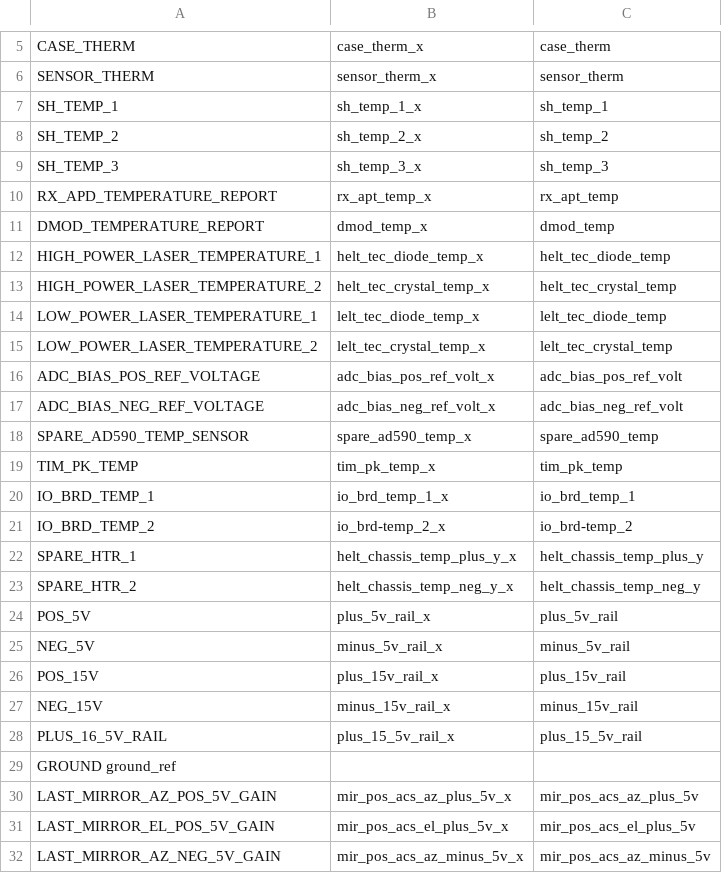
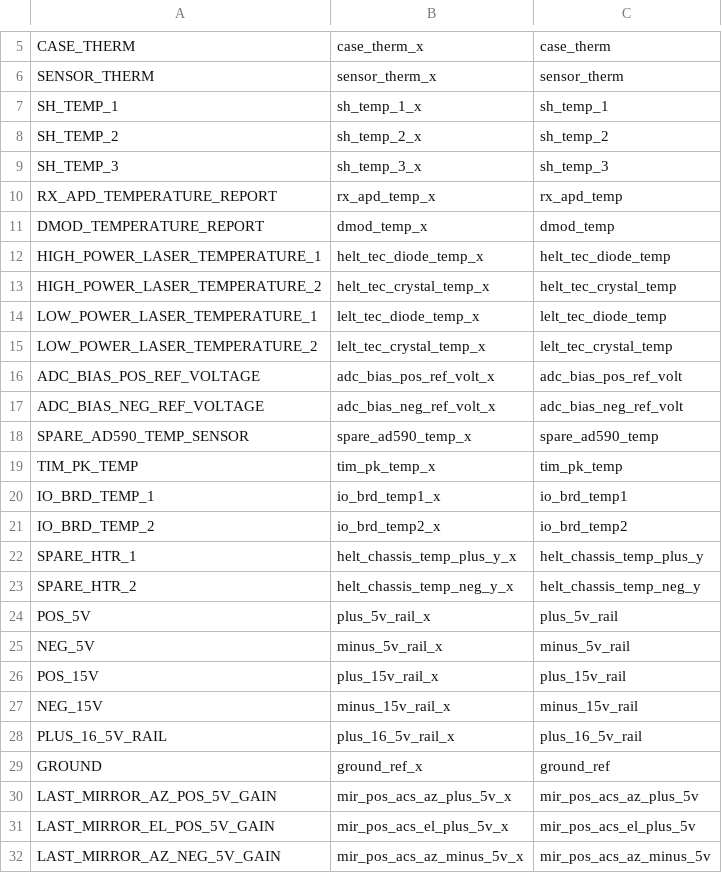
Before and after one commit to sbn-psi/data-tools, a CSV file: orex/ola-hk/fields.csv, drawn as a sheet; only a part is shown, gaps mark what is left out.

Commit message:
corrected fieldnames

```diff
--- a/orex/ola-hk/fields.csv
+++ b/orex/ola-hk/fields.csv
@@ -9,3 +9,3 @@ SH_TEMP_2,sh_temp_2_x,sh_temp_2
 SH_TEMP_3,sh_temp_3_x,sh_temp_3
-RX_APD_TEMPERATURE_REPORT,rx_apt_temp_x,rx_apt_temp
+RX_APD_TEMPERATURE_REPORT,rx_apd_temp_x,rx_apd_temp
 DMOD_TEMPERATURE_REPORT,dmod_temp_x,dmod_temp
@@ -19,4 +19,4 @@ SPARE_AD590_TEMP_SENSOR,spare_ad590_temp_x,spare_ad590_temp
 TIM_PK_TEMP,tim_pk_temp_x,tim_pk_temp
-IO_BRD_TEMP_1,io_brd_temp_1_x,io_brd_temp_1
-IO_BRD_TEMP_2,io_brd-temp_2_x,io_brd-temp_2
+IO_BRD_TEMP_1,io_brd_temp1_x,io_brd_temp1
+IO_BRD_TEMP_2,io_brd_temp2_x,io_brd_temp2
 SPARE_HTR_1,helt_chassis_temp_plus_y_x,helt_chassis_temp_plus_y
@@ -27,4 +27,4 @@ POS_15V,plus_15v_rail_x,plus_15v_rail
 NEG_15V,minus_15v_rail_x,minus_15v_rail
-PLUS_16_5V_RAIL,plus_15_5v_rail_x,plus_15_5v_rail
-GROUND ground_ref
+PLUS_16_5V_RAIL,plus_16_5v_rail_x,plus_16_5v_rail
+GROUND,ground_ref_x,ground_ref
 LAST_MIRROR_AZ_POS_5V_GAIN,mir_pos_acs_az_plus_5v_x,mir_pos_acs_az_plus_5v
```
